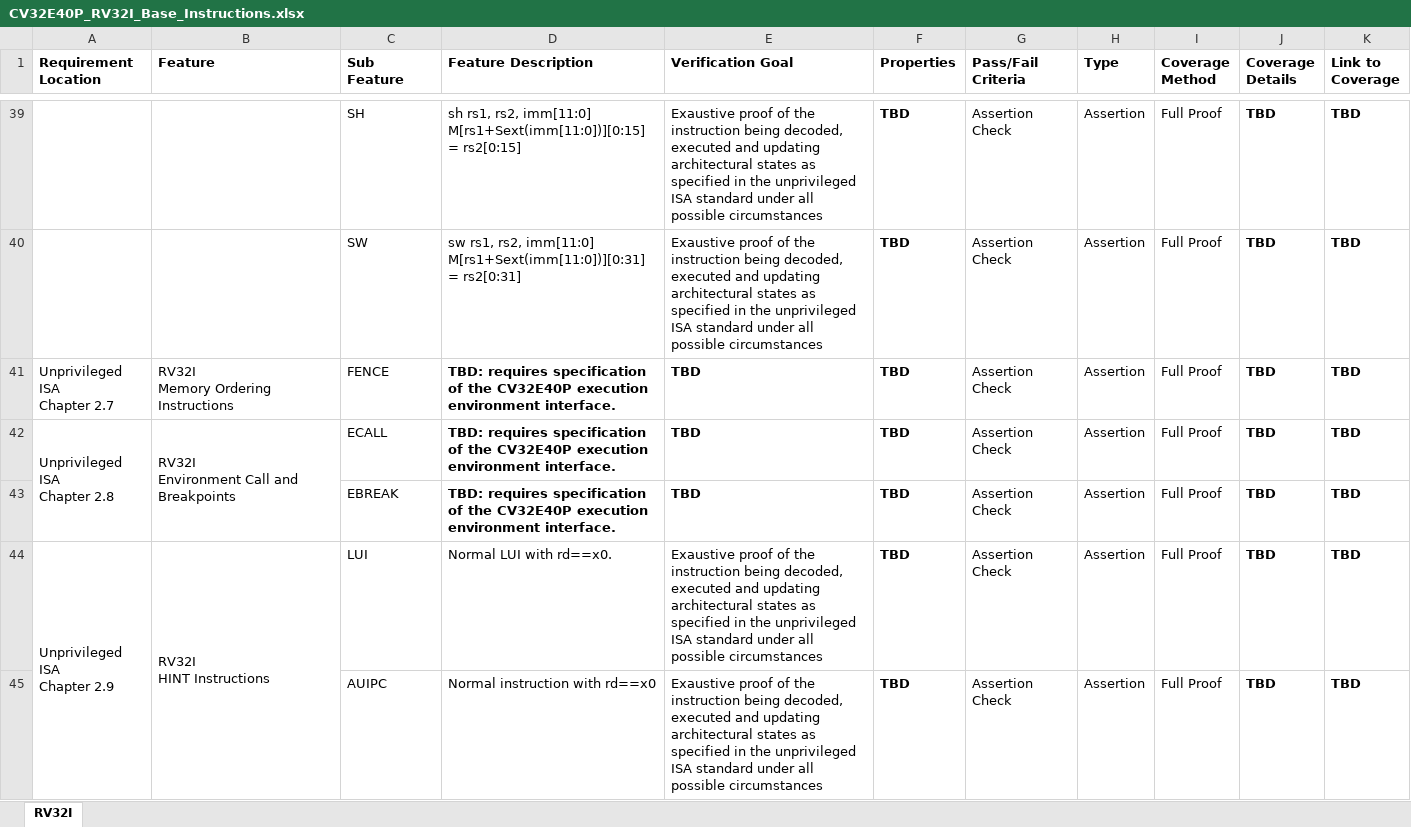
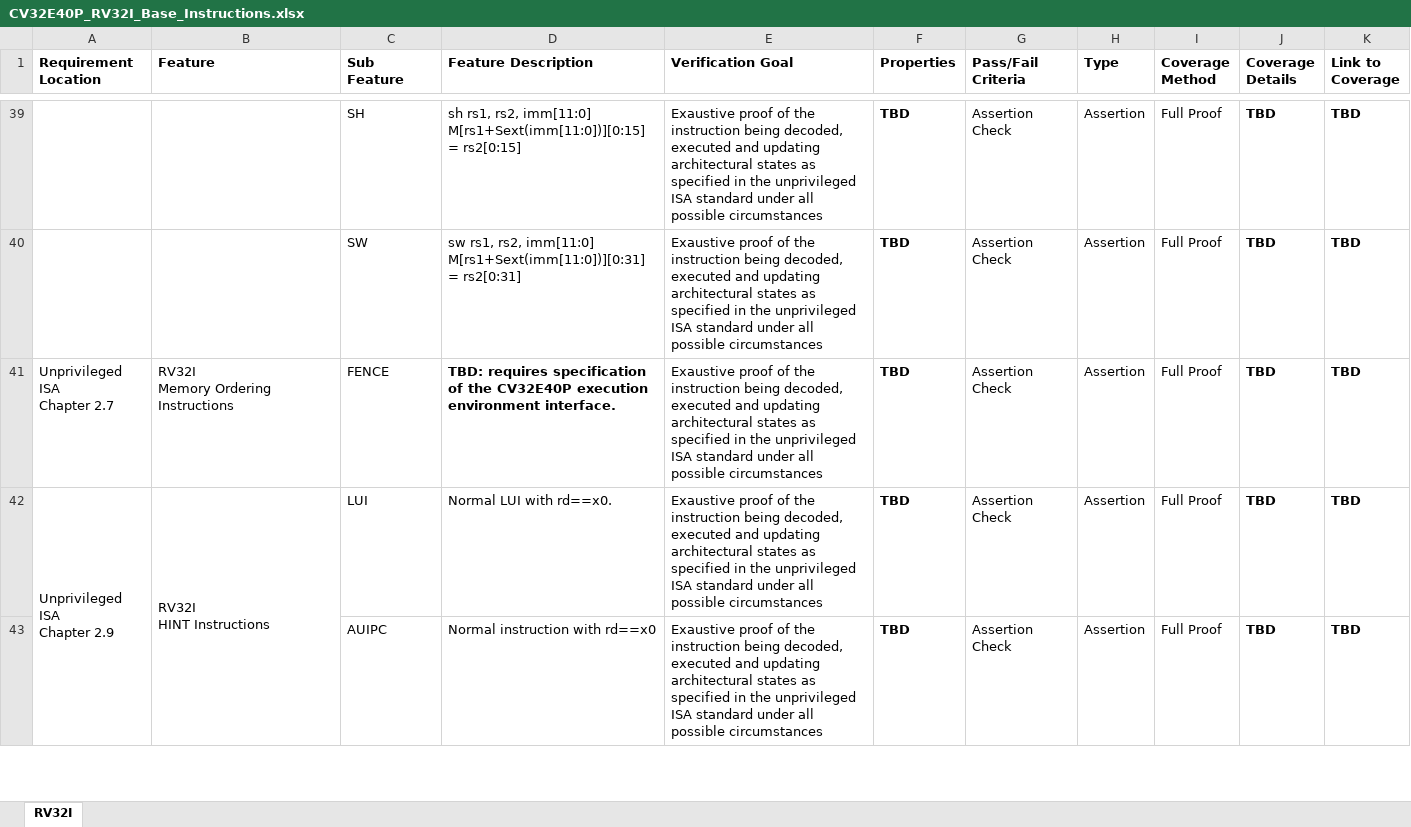
Before and after one commit to openhwgroup/programs, an Excel workbook: verif/CV32E40P/FormalVerificationPlan/base_instruction_set/CV32E40P_RV32I_Base_Instructions.xlsx, sheet RV32I, drawn as a sheet; only a part is shown, gaps mark what is left out; values as stored, in another font and other column widths than the file's, no borders; ↵ is a line break in a cell; the diff names each change by its address in the sheet, - before the commit and + after, or states it on an @@ line.

```diff
--- a/verif/CV32E40P/FormalVerificationPlan/base_instruction_set/CV32E40P_RV32I_Base_Instructions.xlsx (sheet RV32I)
+++ b/verif/CV32E40P/FormalVerificationPlan/base_instruction_set/CV32E40P_RV32I_Base_Instructions.xlsx (sheet RV32I)
-E41 (Verification Goal): TBD
+E41 (Verification Goal): Exaustive proof of the instruction being decoded, executed and updating architectural states as specified in the unprivileged ISA standard under all possible circumstances
-E41 bold: on
+E41 bold: off
-row 42: Unprivileged ISA ↵ Chapter 2.8 | RV32I ↵ Environment Call and Breakpoints | ECALL | TBD: requires specification of the CV32E40P execution environment interface. | TBD | TBD | Assertion Check | Assertion | Full Proof | TBD | TBD
-row 43:  |  | EBREAK | TBD: requires specification of the CV32E40P execution environment interface. | TBD | TBD | Assertion Check | Assertion | Full Proof | TBD | TBD
```
Also changed, not shown: verif/CV32E40P/FormalVerificationPlan/base_instruction_set/CV32E40P_RV32C_Extension_Instructions.xlsx, verif/CV32E40P/FormalVerificationPlan/base_instruction_set/CV32E40P_RV32IMC_Exceptions.xlsx, 2 other files.
